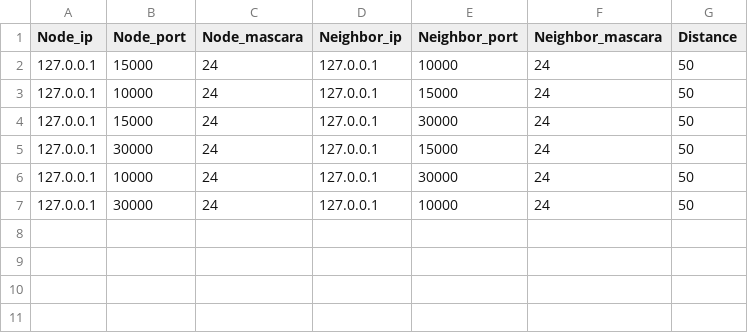
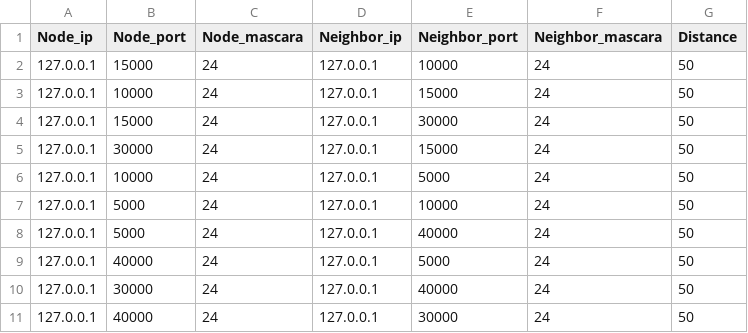
Before and after one commit to Lackech/NodesProject, a CSV file: fase3/vecinos.csv, drawn as a sheet.

```diff
--- a/fase3/vecinos.csv
+++ b/fase3/vecinos.csv
@@ -5,3 +5,7 @@ Node_ip,Node_port,Node_mascara,Neighbor_ip,Neighbor_port,Neighbor_mascara,Distan
 127.0.0.1,30000,24,127.0.0.1,15000,24,50
-127.0.0.1,10000,24,127.0.0.1,30000,24,50
-127.0.0.1,30000,24,127.0.0.1,10000,24,50
+127.0.0.1,10000,24,127.0.0.1,5000,24,50
+127.0.0.1,5000,24,127.0.0.1,10000,24,50
+127.0.0.1,5000,24,127.0.0.1,40000,24,50
+127.0.0.1,40000,24,127.0.0.1,5000,24,50
+127.0.0.1,30000,24,127.0.0.1,40000,24,50
+127.0.0.1,40000,24,127.0.0.1,30000,24,50
```
Also changed, not shown: 2 other files.
